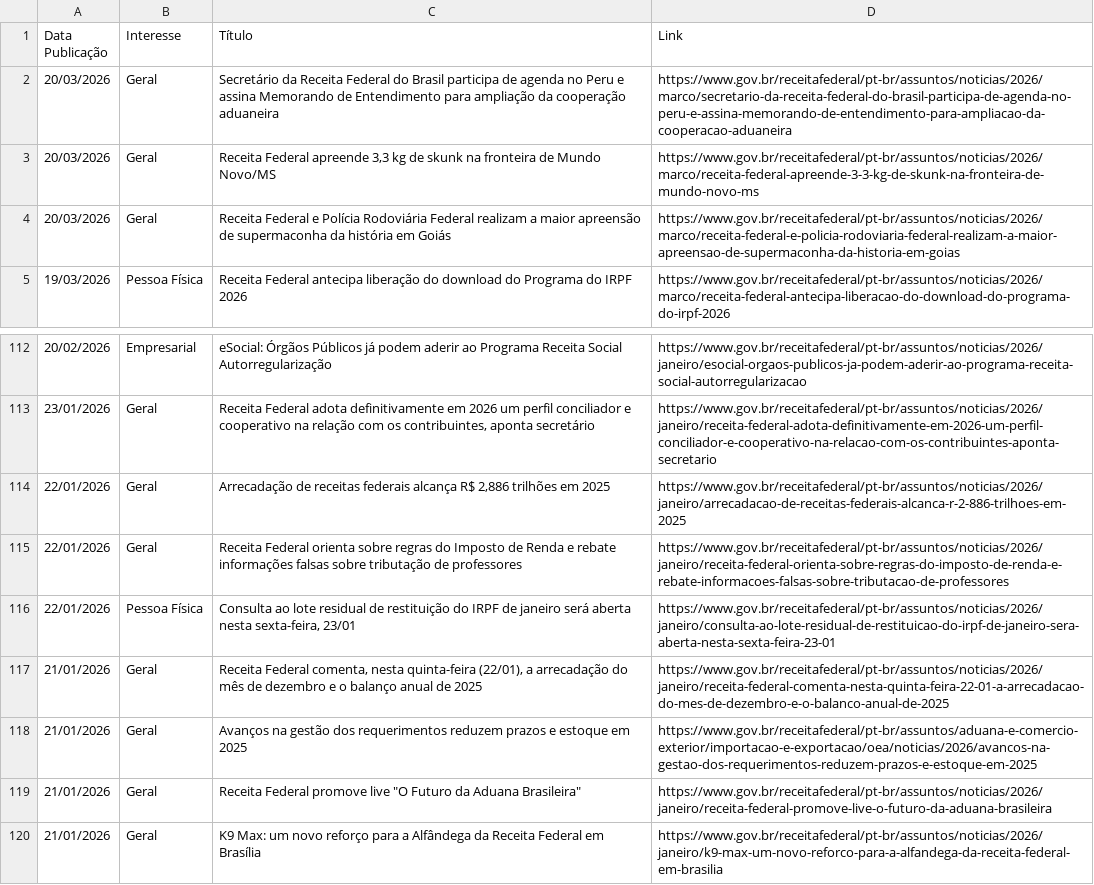
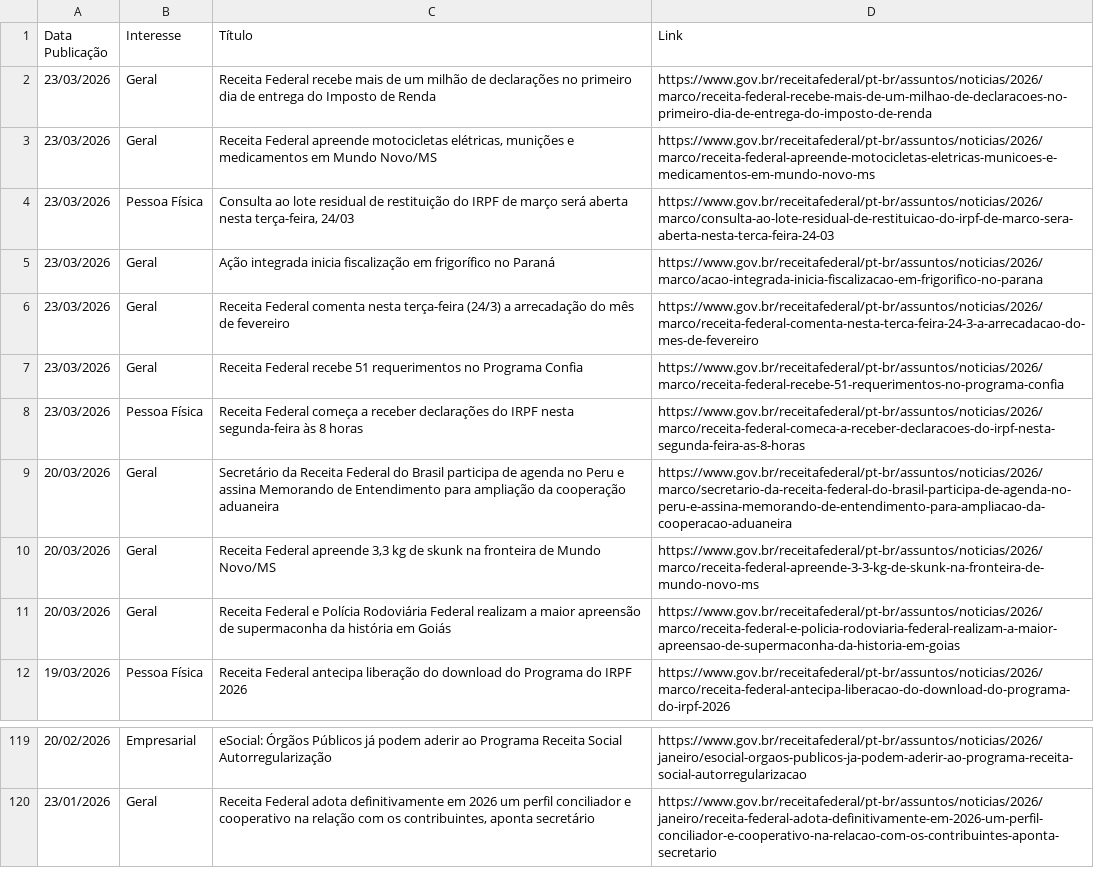
Before and after one commit to suporteagyle/automacao-receita, a CSV file: noticias_receita.csv, drawn as a sheet; only a part is shown, gaps mark what is left out.

```diff
--- a/noticias_receita.csv
+++ b/noticias_receita.csv
@@ -1,2 +1,9 @@
 Data Publicação,Interesse,Título,Link
+23/03/2026,Geral,Receita Federal recebe mais de um milhão de declarações no primeiro dia de entrega do Imposto de Renda,https://www.gov.br/receitafederal/pt-br/assuntos/noticias/2026/marco/receita-federal-recebe-mais-de-um-milhao-de-declaracoes-no-primeiro-dia-de-entrega-do-imposto-de-renda
+23/03/2026,Geral,"Receita Federal apreende motocicletas elétricas, munições e medicamentos em Mundo Novo/MS",https://www.gov.br/receitafederal/pt-br/assuntos/noticias/2026/marco/receita-federal-apreende-motocicletas-eletricas-municoes-e-medicamentos-em-mundo-novo-ms
+23/03/2026,Pessoa Física,"Consulta ao lote residual de restituição do IRPF de março será aberta nesta terça-feira, 24/03",https://www.gov.br/receitafederal/pt-br/assuntos/noticias/2026/marco/consulta-ao-lote-residual-de-restituicao-do-irpf-de-marco-sera-aberta-nesta-terca-feira-24-03
+23/03/2026,Geral,Ação integrada inicia fiscalização em frigorífico no Paraná,https://www.gov.br/receitafederal/pt-br/assuntos/noticias/2026/marco/acao-integrada-inicia-fiscalizacao-em-frigorifico-no-parana
+23/03/2026,Geral,Receita Federal comenta nesta terça-feira (24/3) a arrecadação do mês de fevereiro,https://www.gov.br/receitafederal/pt-br/assuntos/noticias/2026/marco/receita-federal-comenta-nesta-terca-feira-24-3-a-arrecadacao-do-mes-de-fevereiro
+23/03/2026,Geral,Receita Federal recebe 51 requerimentos no Programa Confia,https://www.gov.br/receitafederal/pt-br/assuntos/noticias/2026/marco/receita-federal-recebe-51-requerimentos-no-programa-confia
+23/03/2026,Pessoa Física,Receita Federal começa a receber declarações do IRPF nesta segunda-feira às 8 horas,https://www.gov.br/receitafederal/pt-br/assuntos/noticias/2026/marco/receita-federal-comeca-a-receber-declaracoes-do-irpf-nesta-segunda-feira-as-8-horas
 20/03/2026,Geral,Secretário da Receita Federal do Brasil participa de agenda no Peru e assina Memorando de Entendimento para ampliação da cooperação aduaneira,https://www.gov.br/receitafederal/pt-br/assuntos/noticias/2026/marco/secretario-da-receita-federal-do-brasil-participa-de-agenda-no-peru-e-assina-memorando-de-entendimento-para-ampliacao-da-cooperacao-aduaneira
@@ -113,8 +120 @@ Data Publicação,Interesse,Título,Link
 23/01/2026,Geral,"Receita Federal adota definitivamente em 2026 um perfil conciliador e cooperativo na relação com os contribuintes, aponta secretário",https://www.gov.br/receitafederal/pt-br/assuntos/noticias/2026/janeiro/receita-federal-adota-definitivamente-em-2026-um-perfil-conciliador-e-cooperativo-na-relacao-com-os-contribuintes-aponta-secretario
-22/01/2026,Geral,"Arrecadação de receitas federais alcança R$ 2,886 trilhões em 2025",https://www.gov.br/receitafederal/pt-br/assuntos/noticias/2026/janeiro/arrecadacao-de-receitas-federais-alcanca-r-2-886-trilhoes-em-2025
-22/01/2026,Geral,Receita Federal orienta sobre regras do Imposto de Renda e rebate informações falsas sobre tributação de professores,https://www.gov.br/receitafederal/pt-br/assuntos/noticias/2026/janeiro/receita-federal-orienta-sobre-regras-do-imposto-de-renda-e-rebate-informacoes-falsas-sobre-tributacao-de-professores
-22/01/2026,Pessoa Física,"Consulta ao lote residual de restituição do IRPF de janeiro será aberta nesta sexta-feira, 23/01",https://www.gov.br/receitafederal/pt-br/assuntos/noticias/2026/janeiro/consulta-ao-lote-residual-de-restituicao-do-irpf-de-janeiro-sera-aberta-nesta-sexta-feira-23-01
-21/01/2026,Geral,"Receita Federal comenta, nesta quinta-feira (22/01), a arrecadação do mês de dezembro e o balanço anual de 2025",https://www.gov.br/receitafederal/pt-br/assuntos/noticias/2026/janeiro/receita-federal-comenta-nesta-quinta-feira-22-01-a-arrecadacao-do-mes-de-dezembro-e-o-balanco-anual-de-2025
-21/01/2026,Geral,Avanços na gestão dos requerimentos reduzem prazos e estoque em 2025,https://www.gov.br/receitafederal/pt-br/assuntos/aduana-e-comercio-exterior/importacao-e-exportacao/oea/noticias/2026/avancos-na-gestao-dos-requerimentos-reduzem-prazos-e-estoque-em-2025
-21/01/2026,Geral,"Receita Federal promove live ""O Futuro da Aduana Brasileira""",https://www.gov.br/receitafederal/pt-br/assuntos/noticias/2026/janeiro/receita-federal-promove-live-o-futuro-da-aduana-brasileira
-21/01/2026,Geral,K9 Max: um novo reforço para a Alfândega da Receita Federal em Brasília,https://www.gov.br/receitafederal/pt-br/assuntos/noticias/2026/janeiro/k9-max-um-novo-reforco-para-a-alfandega-da-receita-federal-em-brasilia
```
